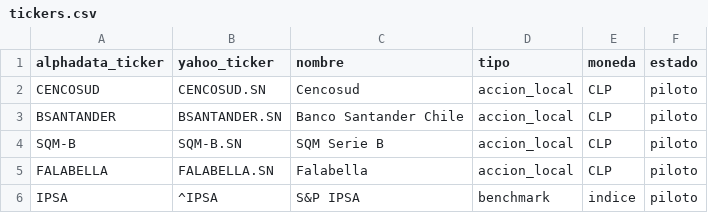
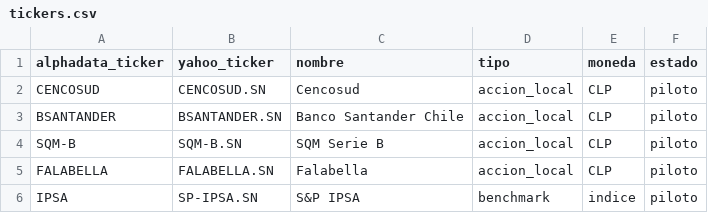
Before and after one commit to rodrigoaguirrediaz6644/alphadata-beta, a CSV file: config/tickers.csv, drawn as a sheet.

Commit message:
fix: validar cobertura histórica

```diff
--- a/config/tickers.csv
+++ b/config/tickers.csv
@@ -5,2 +5,2 @@ SQM-B,SQM-B.SN,SQM Serie B,accion_local,CLP,piloto
 FALABELLA,FALABELLA.SN,Falabella,accion_local,CLP,piloto
-IPSA,^IPSA,S&P IPSA,benchmark,indice,piloto
+IPSA,SP-IPSA.SN,S&P IPSA,benchmark,indice,piloto
```
